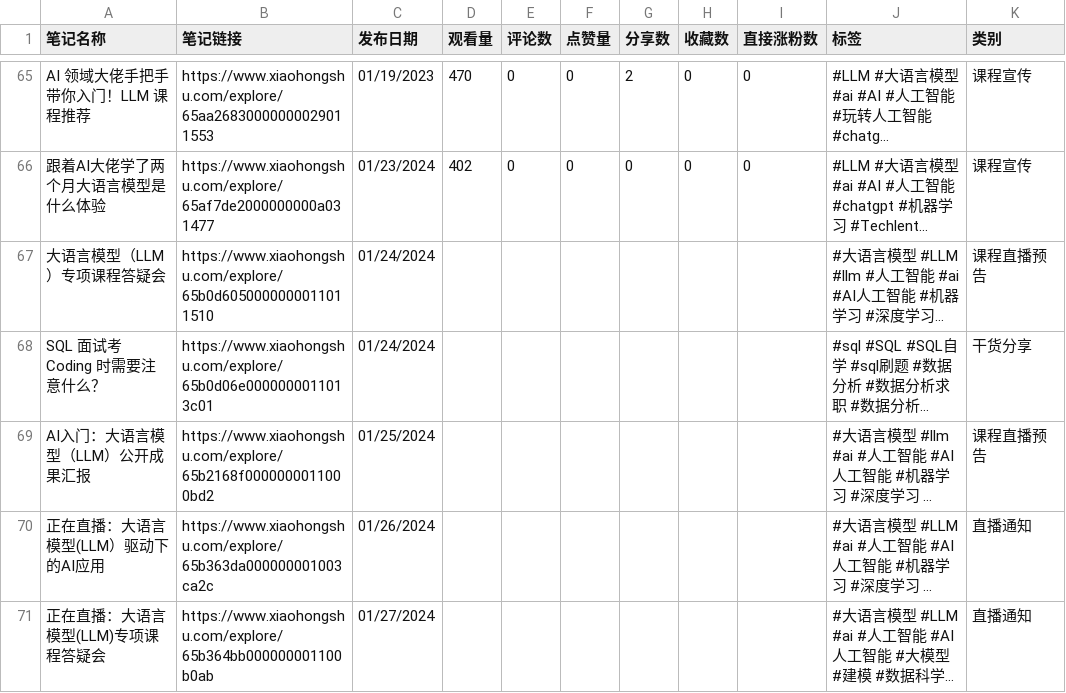
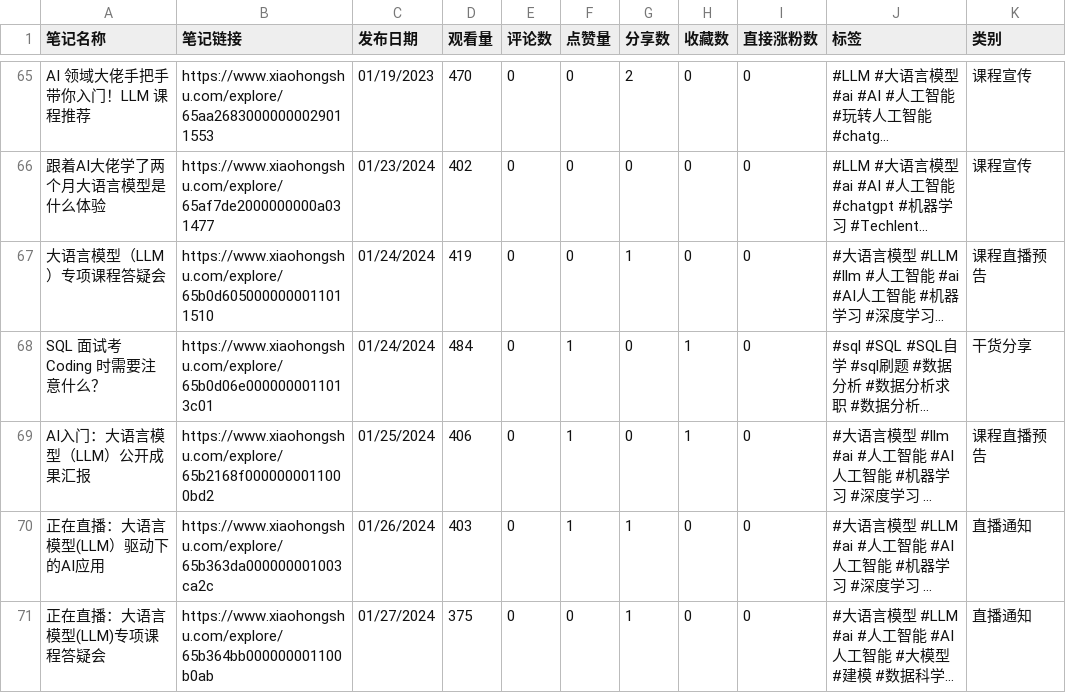
Before and after one commit to YueYu-95/Xiaohongshu_Post_Analysis, a CSV file: data/小红书数据_Techlent数据科学社区.csv, drawn as a sheet; only a part is shown, gaps mark what is left out; long unchanged cells end in …; the diff covers the shown part only; the diff names each change by its address in the sheet, - before the commit and + after, or states it on an @@ line.

Commit message:
update data

```diff
--- a/data/小红书数据_Techlent数据科学社区.csv
+++ b/data/小红书数据_Techlent数据科学社区.csv
-D67 (观看量): (empty)
+D67 (观看量): 419
-E67:E71 (评论数): (empty)
+E67:E71 (评论数): 0
-F67 (点赞量): (empty)
+F67 (点赞量): 0
-G67 (分享数): (empty)
+G67 (分享数): 1
-H67 (收藏数): (empty)
+H67 (收藏数): 0
-I67:I71 (直接涨粉数): (empty)
+I67:I71 (直接涨粉数): 0
-D68 (观看量): (empty)
+D68 (观看量): 484
-F68:F70 (点赞量): (empty)
+F68:F70 (点赞量): 1
-G68:G69 (分享数): (empty)
+G68:G69 (分享数): 0
-H68:H69 (收藏数): (empty)
+H68:H69 (收藏数): 1
-D69 (观看量): (empty)
+D69 (观看量): 406
-D70 (观看量): (empty)
+D70 (观看量): 403
-G70:G71 (分享数): (empty)
+G70:G71 (分享数): 1
-H70:H71 (收藏数): (empty)
+H70:H71 (收藏数): 0
-D71 (观看量): (empty)
+D71 (观看量): 375
-F71 (点赞量): (empty)
+F71 (点赞量): 0
```
Also changed, not shown: 2 added rows and 13 edited cells elsewhere in this file.
